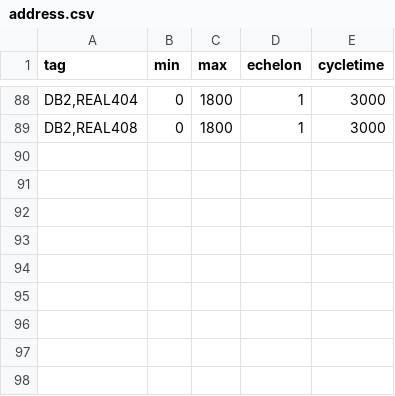
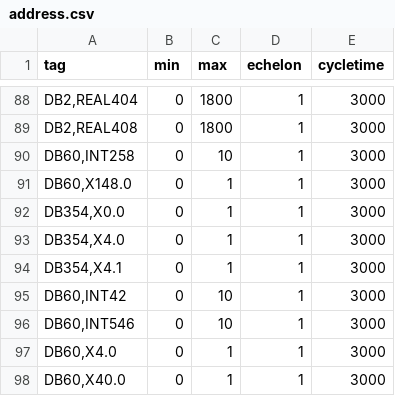
Before and after one commit to benkemt/S7-Server-Iso-on-tcp, a CSV file: S7Server/address.csv, drawn as a sheet; only a part is shown, gaps mark what is left out.

Commit message:
Add support for INT and BOOL S7 data types
Extended tag parsing, data block handling, and value updates to support INT (16-bit) and BOOL (bit) types in addition to REAL and DWORD. Updated CSV parsing, added helper functions for INT/BOOL manipulation, and included example tags in address.csv. Improved documentation and comments to reflect new data type support.

```diff
--- a/S7Server/address.csv
+++ b/S7Server/address.csv
@@ -89 +89,10 @@ tag,min,max,echelon,cycletime
 "DB2,REAL408",0,1800,1,3000
+"DB60,INT258",0,10,1,3000
+"DB60,X148.0",0,1,1,3000
+"DB354,X0.0",0,1,1,3000
+"DB354,X4.0",0,1,1,3000
+"DB354,X4.1",0,1,1,3000
+"DB60,INT42",0,10,1,3000
+"DB60,INT546",0,10,1,3000
+"DB60,X4.0",0,1,1,3000
+"DB60,X40.0",0,1,1,3000
```
Also changed, not shown: 1 other file.
